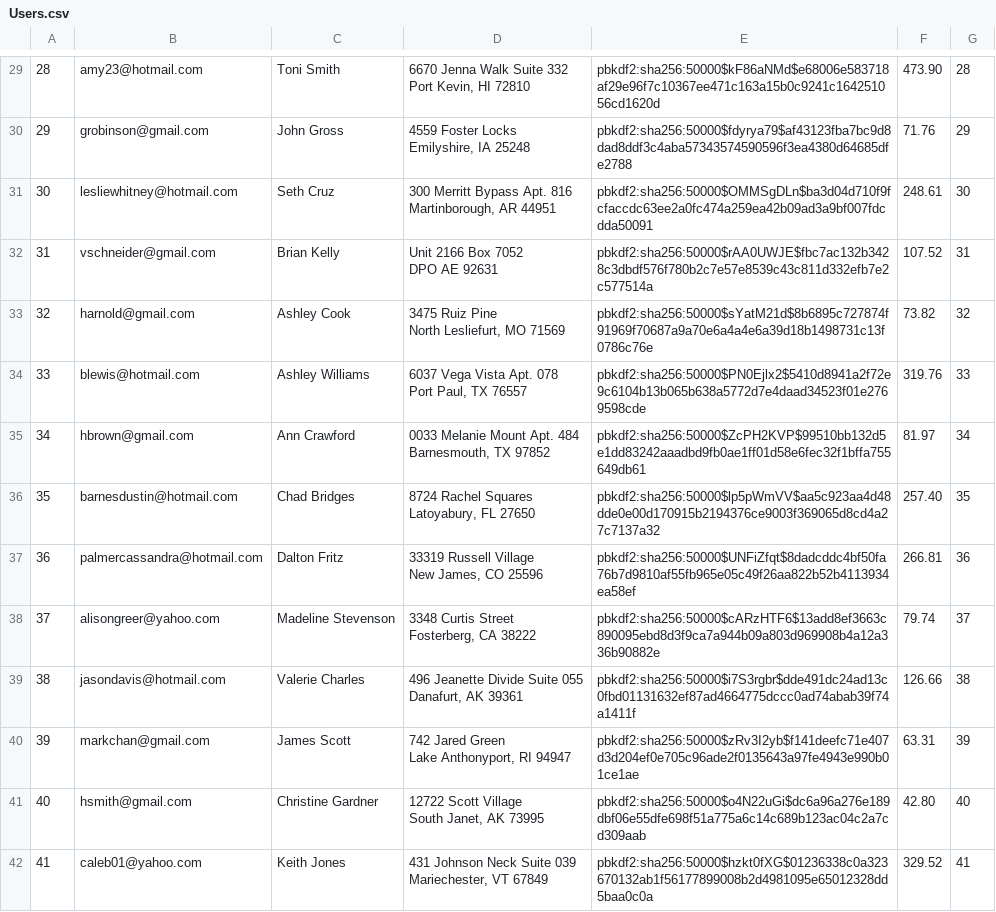
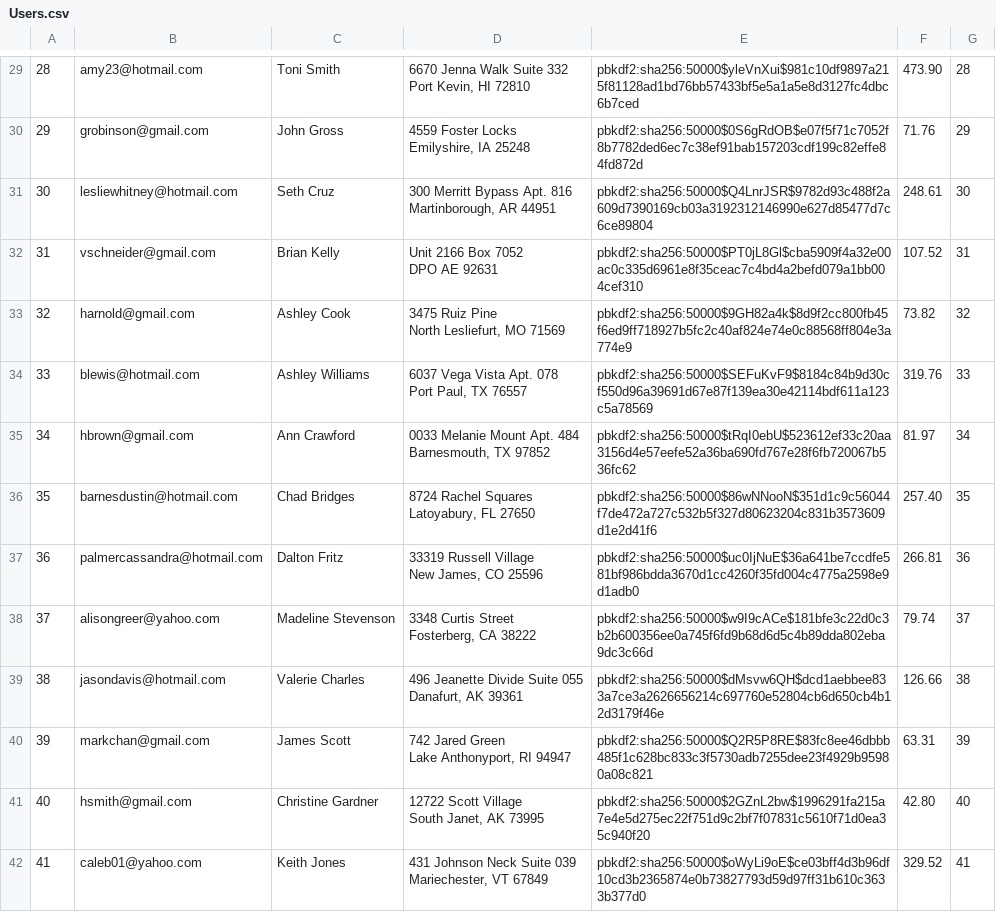
Before and after one commit to JerryXin2/Mini-Amazon, a CSV file: db/generated/Users.csv, drawn as a sheet; only a part is shown, gaps mark what is left out; the diff covers the shown part only; the diff names each change by its address in the sheet, - before the commit and + after, or states it on an @@ line.

```diff
--- a/db/generated/Users.csv
+++ b/db/generated/Users.csv
-E29: pbkdf2:sha256:50000$kF86aNMd$e68006e583718af29e96f7c10367ee471c163a15b0c9241c164251056cd1620d
+E29: pbkdf2:sha256:50000$yleVnXui$981c10df9897a215f81128ad1bd76bb57433bf5e5a1a5e8d3127fc4dbc6b7ced
-E30: pbkdf2:sha256:50000$fdyrya79$af43123fba7bc9d8dad8ddf3c4aba57343574590596f3ea4380d64685dfe2788
+E30: pbkdf2:sha256:50000$0S6gRdOB$e07f5f71c7052f8b7782ded6ec7c38ef91bab157203cdf199c82effe84fd872d
-E31: pbkdf2:sha256:50000$OMMSgDLn$ba3d04d710f9fcfaccdc63ee2a0fc474a259ea42b09ad3a9bf007fdcdda50091
+E31: pbkdf2:sha256:50000$Q4LnrJSR$9782d93c488f2a609d7390169cb03a3192312146990e627d85477d7c6ce89804
-E32: pbkdf2:sha256:50000$rAA0UWJE$fbc7ac132b3428c3dbdf576f780b2c7e57e8539c43c811d332efb7e2c577514a
+E32: pbkdf2:sha256:50000$PT0jL8Gl$cba5909f4a32e00ac0c335d6961e8f35ceac7c4bd4a2befd079a1bb004cef310
-E33: pbkdf2:sha256:50000$sYatM21d$8b6895c727874f91969f70687a9a70e6a4a4e6a39d18b1498731c13f0786c76e
+E33: pbkdf2:sha256:50000$9GH82a4k$8d9f2cc800fb45f6ed9ff718927b5fc2c40af824e74e0c88568ff804e3a774e9
-E34: pbkdf2:sha256:50000$PN0Ejlx2$5410d8941a2f72e9c6104b13b065b638a5772d7e4daad34523f01e2769598cde
+E34: pbkdf2:sha256:50000$SEFuKvF9$8184c84b9d30cf550d96a39691d67e87f139ea30e42114bdf611a123c5a78569
-E35: pbkdf2:sha256:50000$ZcPH2KVP$99510bb132d5e1dd83242aaadbd9fb0ae1ff01d58e6fec32f1bffa755649db61
+E35: pbkdf2:sha256:50000$tRqI0ebU$523612ef33c20aa3156d4e57eefe52a36ba690fd767e28f6fb720067b536fc62
-E36: pbkdf2:sha256:50000$lp5pWmVV$aa5c923aa4d48dde0e00d170915b2194376ce9003f369065d8cd4a27c7137a32
+E36: pbkdf2:sha256:50000$86wNNooN$351d1c9c56044f7de472a727c532b5f327d80623204c831b3573609d1e2d41f6
-E37: pbkdf2:sha256:50000$UNFiZfqt$8dadcddc4bf50fa76b7d9810af55fb965e05c49f26aa822b52b4113934ea58ef
+E37: pbkdf2:sha256:50000$uc0IjNuE$36a641be7ccdfe581bf986bdda3670d1cc4260f35fd004c4775a2598e9d1adb0
-E38: pbkdf2:sha256:50000$cARzHTF6$13add8ef3663c890095ebd8d3f9ca7a944b09a803d969908b4a12a336b90882e
+E38: pbkdf2:sha256:50000$w9I9cACe$181bfe3c22d0c3b2b600356ee0a745f6fd9b68d6d5c4b89dda802eba9dc3c66d
-E39: pbkdf2:sha256:50000$i7S3rgbr$dde491dc24ad13c0fbd01131632ef87ad4664775dccc0ad74abab39f74a1411f
+E39: pbkdf2:sha256:50000$dMsvw6QH$dcd1aebbee833a7ce3a2626656214c697760e52804cb6d650cb4b12d3179f46e
-E40: pbkdf2:sha256:50000$zRv3I2yb$f141deefc71e407d3d204ef0e705c96ade2f0135643a97fe4943e990b01ce1ae
+E40: pbkdf2:sha256:50000$Q2R5P8RE$83fc8ee46dbbb485f1c628bc833c3f5730adb7255dee23f4929b95980a08c821
-E41: pbkdf2:sha256:50000$o4N22uGi$dc6a96a276e189dbf06e55dfe698f51a775a6c14c689b123ac04c2a7cd309aab
+E41: pbkdf2:sha256:50000$2GZnL2bw$1996291fa215a7e4e5d275ec22f751d9c2bf7f07831c5610f71d0ea35c940f20
-E42: pbkdf2:sha256:50000$hzkt0fXG$01236338c0a323670132ab1f56177899008b2d4981095e65012328dd5baa0c0a
+E42: pbkdf2:sha256:50000$oWyLi9oE$ce03bff4d3b96df10cd3b2365874e0b73827793d59d97ff31b610c3633b377d0
```
Also changed, not shown: 86 edited cells elsewhere in this file, db/generated/Inventory.csv, db/generated/Product_Reviews.csv, 4 other files.
